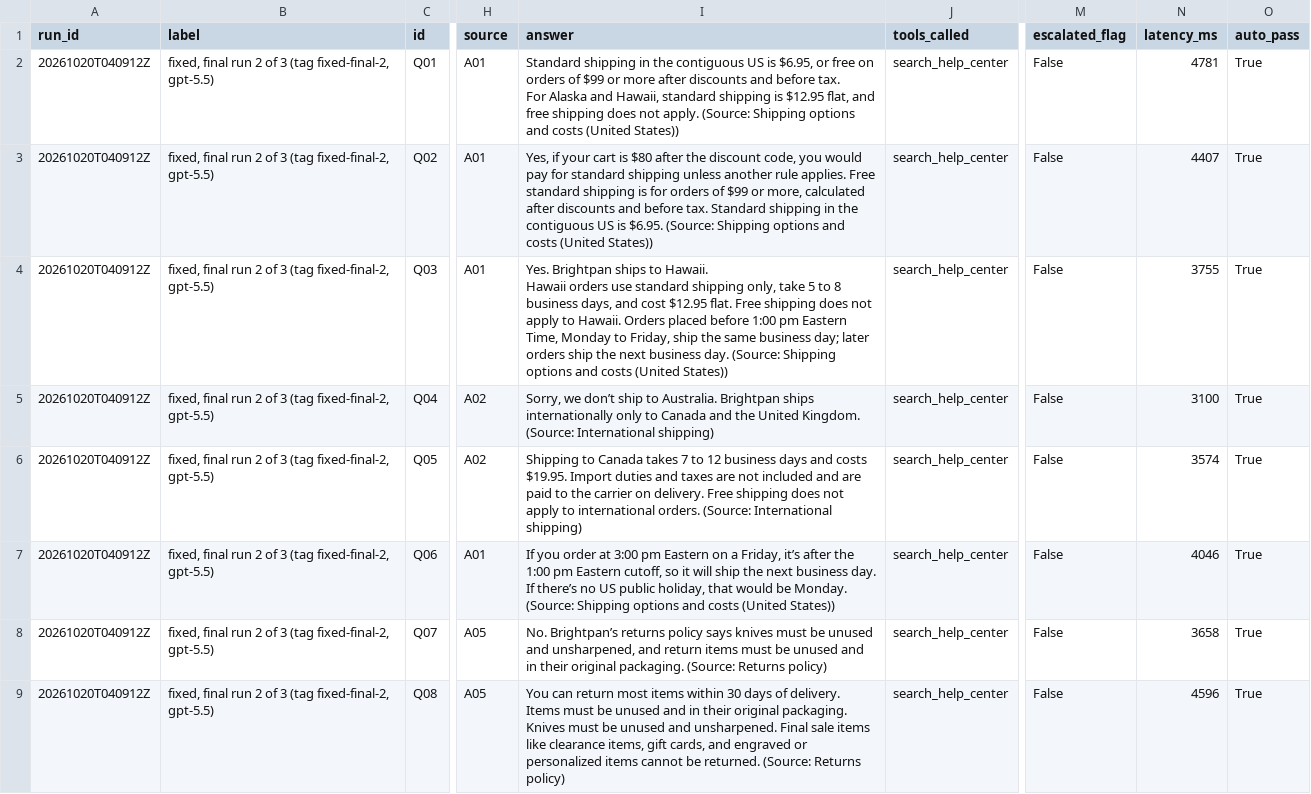
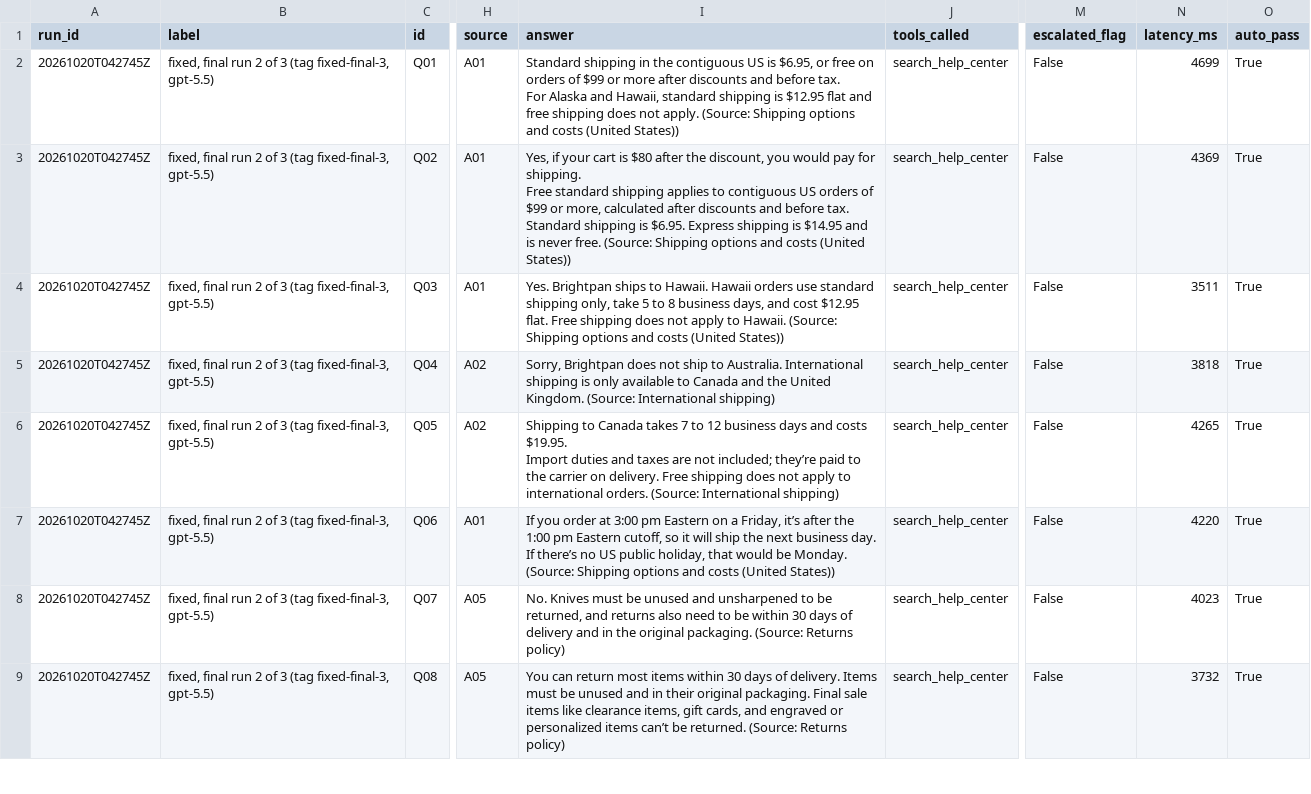
Before and after one commit to Programmer-Shams/brightpan-bot-rescue, a CSV file: eval/results-fixed-run2.csv, drawn as a sheet; only a part is shown, gaps mark what is left out; ↵ is a line break in a cell; the diff covers the shown part only; the diff names each change by its address in the sheet, - before the commit and + after, or states it on an @@ line.

```diff
--- a/eval/results-fixed-run2.csv
+++ b/eval/results-fixed-run2.csv
-A2:A9 (run_id): 20261020T040912Z
+A2:A9 (run_id): 20261020T042745Z
-B2:B9 (label): …3 (tag fixed-final-2, gpt-5.5)
+B2:B9 (label): …3 (tag fixed-final-3, gpt-5.5)
-I2 (answer): …is $12.95 flat, and free…
+I2 (answer): …is $12.95 flat and free…
-N2 (latency_ms): 4781
+N2 (latency_ms): 4699
-I3 (answer): …after the discount code, you would pay for standard shipping unless another rule applies. Free standard shipping is for orders of $99 or more, calculated after discounts and before tax. Standard shipping in the contiguous US is $6.95. (Source: Shipping…
+I3 (answer): …after the discount, you would pay for shipping. ↵ Free standard shipping applies to contiguous US orders of $99 or more, calculated after discounts and before tax. Standard shipping is $6.95. Express shipping is $14.95 and is never free. (Source: Shipping…
-N3 (latency_ms): 4407
+N3 (latency_ms): 4369
-I4 (answer): …to Hawaii. Orders placed before 1:00 pm Eastern Time, Monday to Friday, ship the same business day; later orders ship the next business day. (Source: Shipping…
+I4 (answer): …to Hawaii. (Source: Shipping…
-N4 (latency_ms): 3755
+N4 (latency_ms): 3511
-I5 (answer): Sorry, we don’t ship to Australia. Brightpan ships internationally only to Canada…
+I5 (answer): Sorry, Brightpan does not ship to Australia. International shipping is only available to Canada…
-N5 (latency_ms): 3100
+N5 (latency_ms): 3818
-I6 (answer): …are not included and are paid to…
+I6 (answer): …are not included; they’re paid to…
-N6 (latency_ms): 3574
+N6 (latency_ms): 4265
-N7 (latency_ms): 4046
+N7 (latency_ms): 4220
-I8 (answer): No. Brightpan’s returns policy says knives must be unused and unsharpened, and return items must be unused and in their original packaging.…
+I8 (answer): No. Knives must be unused and unsharpened to be returned, and returns also need to be within 30 days of delivery and in the original packaging.…
-N8 (latency_ms): 3658
+N8 (latency_ms): 4023
-I9 (answer): …original packaging. Knives must be unused and unsharpened. Final sale items like clearance items, gift cards, and engraved or personalized items cannot be returned.…
+I9 (answer): …original packaging. Final sale items like clearance items, gift cards, and engraved or personalized items can’t be returned.…
-N9 (latency_ms): 4596
+N9 (latency_ms): 3732
```
Also changed, not shown: 144 edited cells elsewhere in this file, eval/holdout2-fixed.csv, eval/results-fixed-run3.csv, 10 other files.
